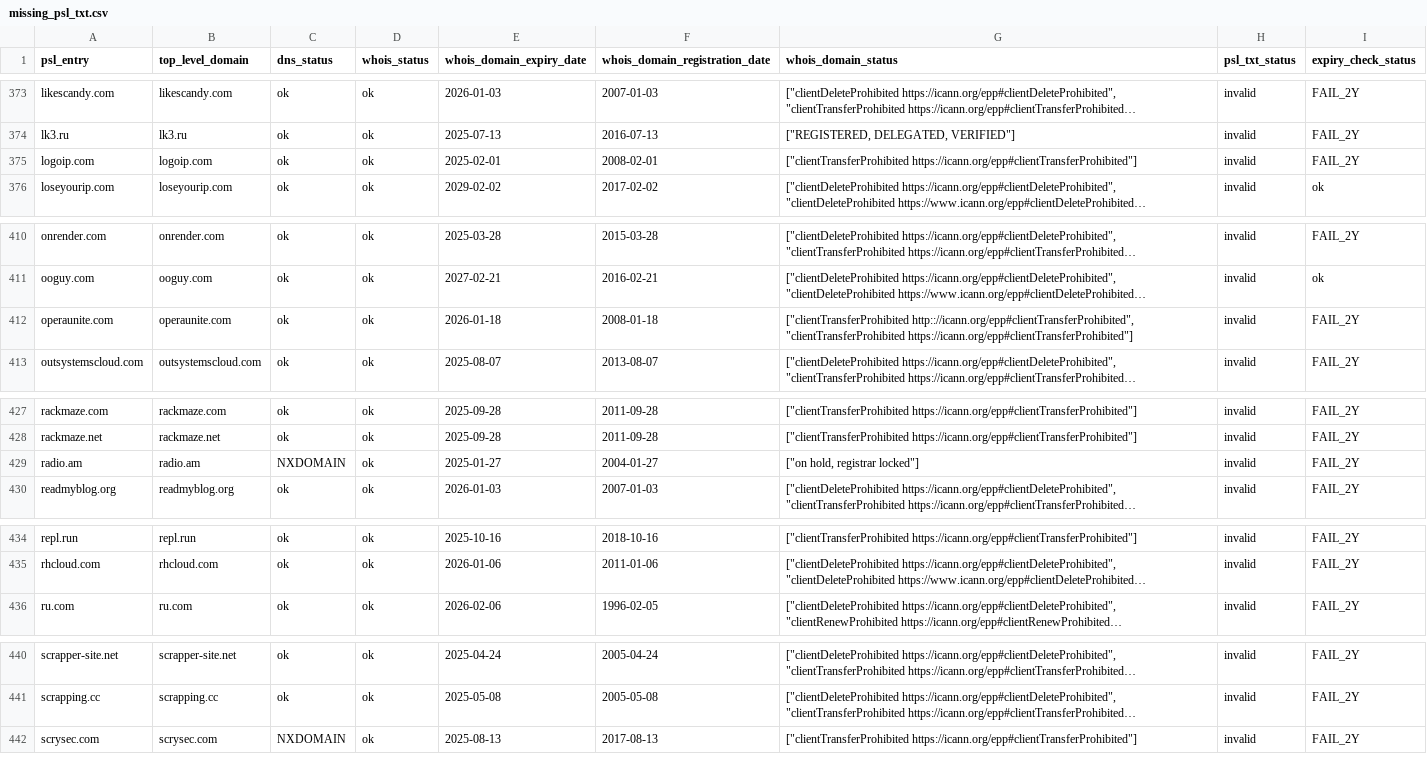
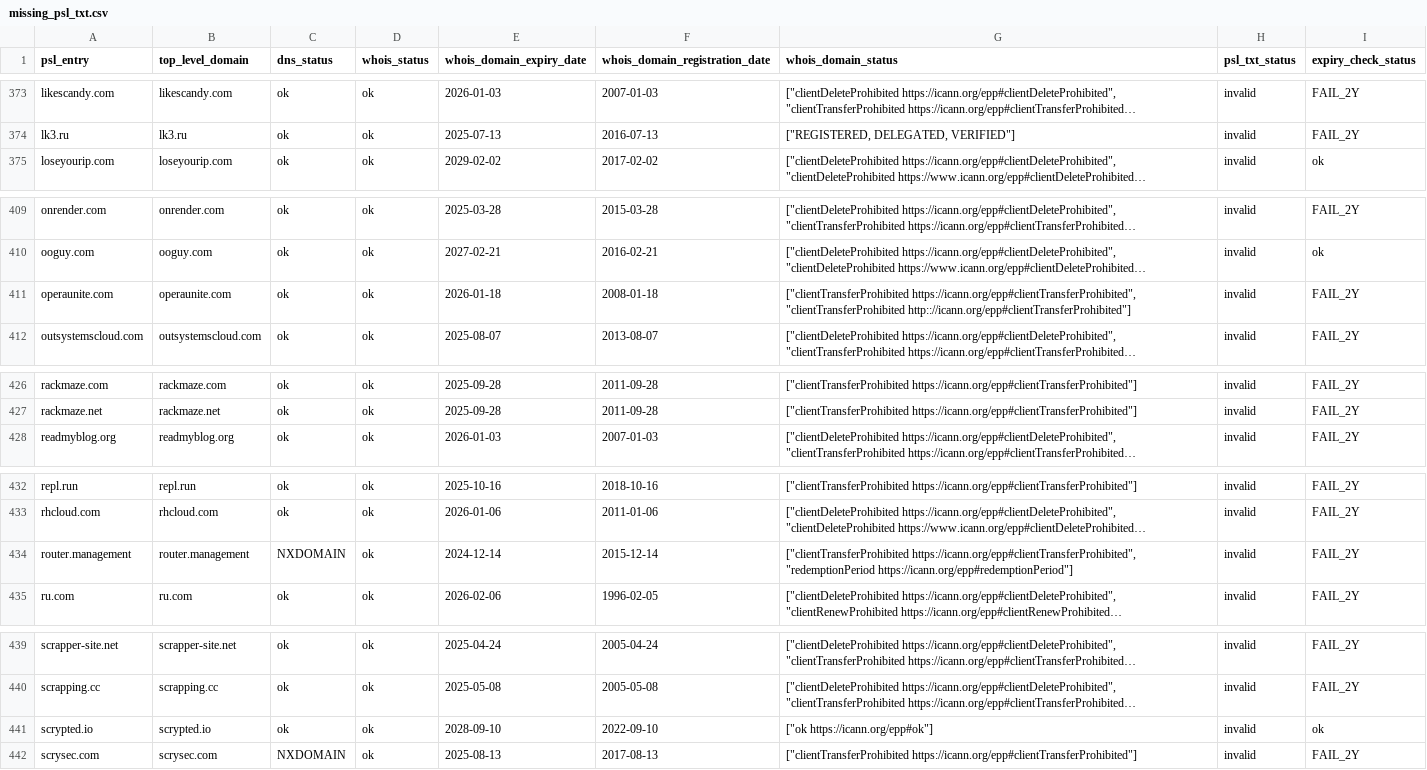
Before and after one commit to groundcat/PSL-private-domains-checker, a CSV file: data/missing_psl_txt.csv, drawn as a sheet; only a part is shown, gaps mark what is left out; long unchanged cells end in …; removed rows and columns are numbered as before the commit, all else as after; the diff names each change by its address in the sheet, - before the commit and + after, or states it on an @@ line.

```diff
--- a/data/missing_psl_txt.csv
+++ b/data/missing_psl_txt.csv
-row 375: logoip.com | logoip.com | ok | ok | 2025-02-01 | 2008-02-01 | ["clientTransferProhibited https://icann.org/epp#clientTransferProhibited"] | invalid | FAIL_2Y
-G411 (whois_domain_status): ["clientTransferProhibited http:://icann.org/epp#clientTransferProhibited", "clientTransferProhibited https://icann.org/epp#clientTransferProhibited"]
+G411 (whois_domain_status): ["clientTransferProhibited https://icann.org/epp#clientTransferProhibited", "clientTransferProhibited http:://icann.org/epp#clientTransferProhibited"]
-row 429: radio.am | radio.am | NXDOMAIN | ok | 2025-01-27 | 2004-01-27 | ["on hold, registrar locked"] | invalid | FAIL_2Y
+row 434: router.management | router.management | NXDOMAIN | ok | 2024-12-14 | 2015-12-14 | ["clientTransferProhibited https://icann.org/epp#clientTransferProhibited", "redemptionPeriod https://icann.org/epp#redemptionPeriod"] | invalid | FAIL_2Y
+row 441: scrypted.io | scrypted.io | ok | ok | 2028-09-10 | 2022-09-10 | ["ok https://icann.org/epp#ok"] | invalid | ok
```
Also changed, not shown: data/all.csv, data/expiry_less_than_2yrs.csv, 2 other files.
